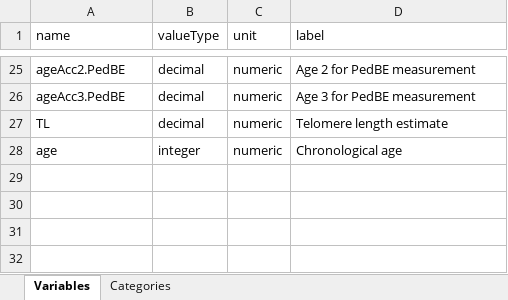
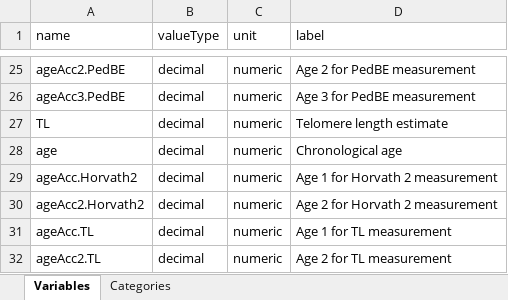
Before and after one commit to lifecycle-project/ds-beta-dictionaries, an Excel workbook: dictionaries/methylclocks/mc-yearly-rep.xlsx, sheet Variables, drawn as a sheet; only a part is shown, gaps mark what is left out; values as stored, in another font and other column widths than the file's, no borders; the diff names each change by its address in the sheet, - before the commit and + after, or states it on an @@ line.

Commit message:
feat: added additional variables and corrected age

```diff
--- a/dictionaries/methylclocks/mc-yearly-rep.xlsx (sheet Variables)
+++ b/dictionaries/methylclocks/mc-yearly-rep.xlsx (sheet Variables)
-B28 (valueType): integer
+B28 (valueType): decimal
+row 29: ageAcc.Horvath2 | decimal | numeric | Age 1 for Horvath 2 measurement
+row 30: ageAcc2.Horvath2 | decimal | numeric | Age 2 for Horvath 2 measurement
+row 31: ageAcc.TL | decimal | numeric | Age 1 for TL measurement
+row 32: ageAcc2.TL | decimal | numeric | Age 2 for TL measurement
```
